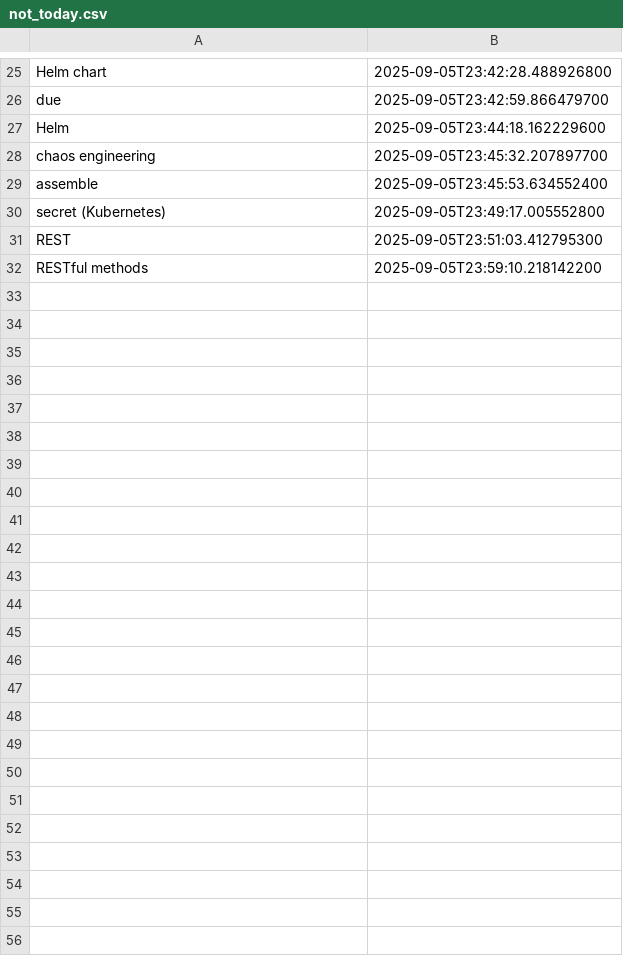
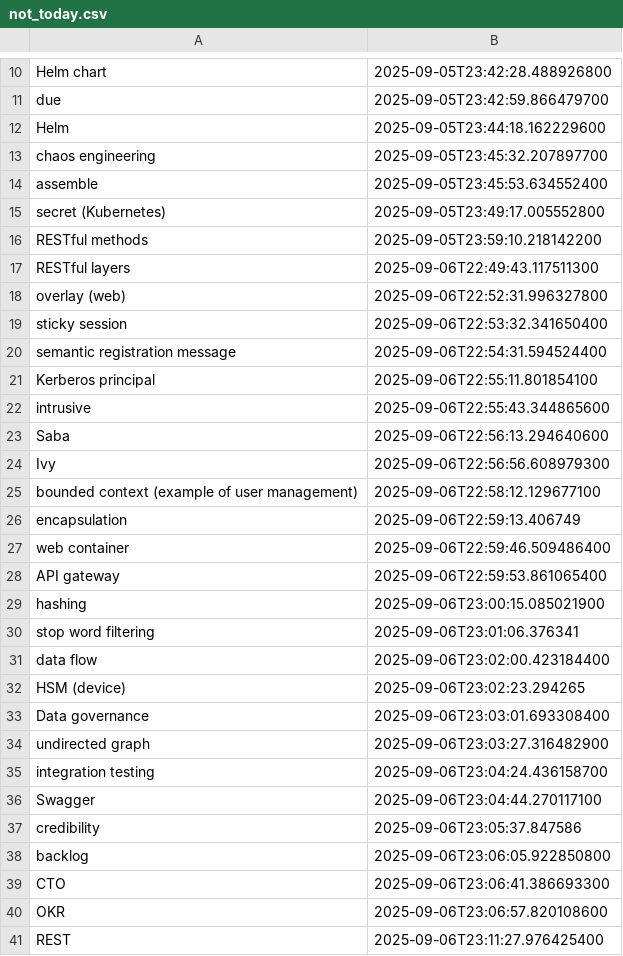
Before and after one commit to wishpath/one-liners, a CSV file: src/main/java/org/sa/storage/not_today.csv, drawn as a sheet; only a part is shown, gaps mark what is left out; removed rows and columns are numbered as before the commit, all else as after; the diff covers the shown part only; the diff names each change by its address in the sheet, - before the commit and + after, or states it on an @@ line.

```diff
--- a/src/main/java/org/sa/storage/not_today.csv
+++ b/src/main/java/org/sa/storage/not_today.csv
-row 31: REST | 2025-09-05T23:51:03.412795300
+row 17: RESTful layers | 2025-09-06T22:49:43.117511300
+row 18: overlay (web) | 2025-09-06T22:52:31.996327800
+row 19: sticky session | 2025-09-06T22:53:32.341650400
+row 20: semantic registration message | 2025-09-06T22:54:31.594524400
+row 21: Kerberos principal | 2025-09-06T22:55:11.801854100
+row 22: intrusive | 2025-09-06T22:55:43.344865600
+row 23: Saba | 2025-09-06T22:56:13.294640600
+row 24: Ivy | 2025-09-06T22:56:56.608979300
+row 25: bounded context (example of user management) | 2025-09-06T22:58:12.129677100
+row 26: encapsulation | 2025-09-06T22:59:13.406749
+row 27: web container | 2025-09-06T22:59:46.509486400
+row 28: API gateway | 2025-09-06T22:59:53.861065400
+row 29: hashing | 2025-09-06T23:00:15.085021900
+row 30: stop word filtering | 2025-09-06T23:01:06.376341
+row 31: data flow | 2025-09-06T23:02:00.423184400
+row 32: HSM (device) | 2025-09-06T23:02:23.294265
+row 33: Data governance | 2025-09-06T23:03:01.693308400
+row 34: undirected graph | 2025-09-06T23:03:27.316482900
+row 35: integration testing | 2025-09-06T23:04:24.436158700
+row 36: Swagger | 2025-09-06T23:04:44.270117100
+row 37: credibility | 2025-09-06T23:05:37.847586
+row 38: backlog | 2025-09-06T23:06:05.922850800
+row 39: CTO | 2025-09-06T23:06:41.386693300
+row 40: OKR | 2025-09-06T23:06:57.820108600
+row 41: REST | 2025-09-06T23:11:27.976425400
```
Also changed, not shown: 15 removed rows elsewhere in this file, src/main/java/org/sa/storage/attempted_answers.csv, 5 other files.
